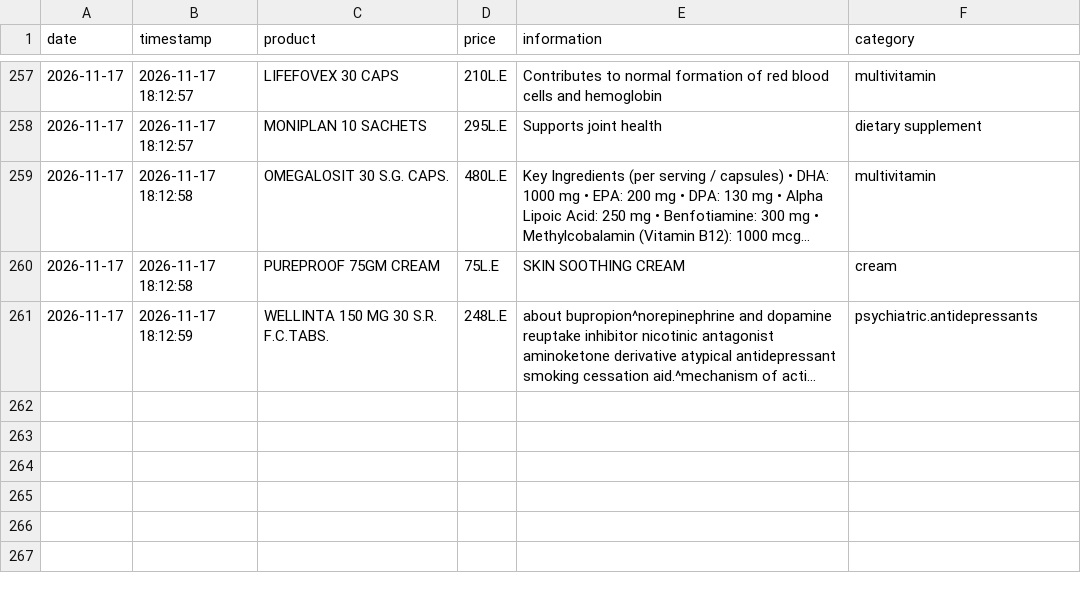
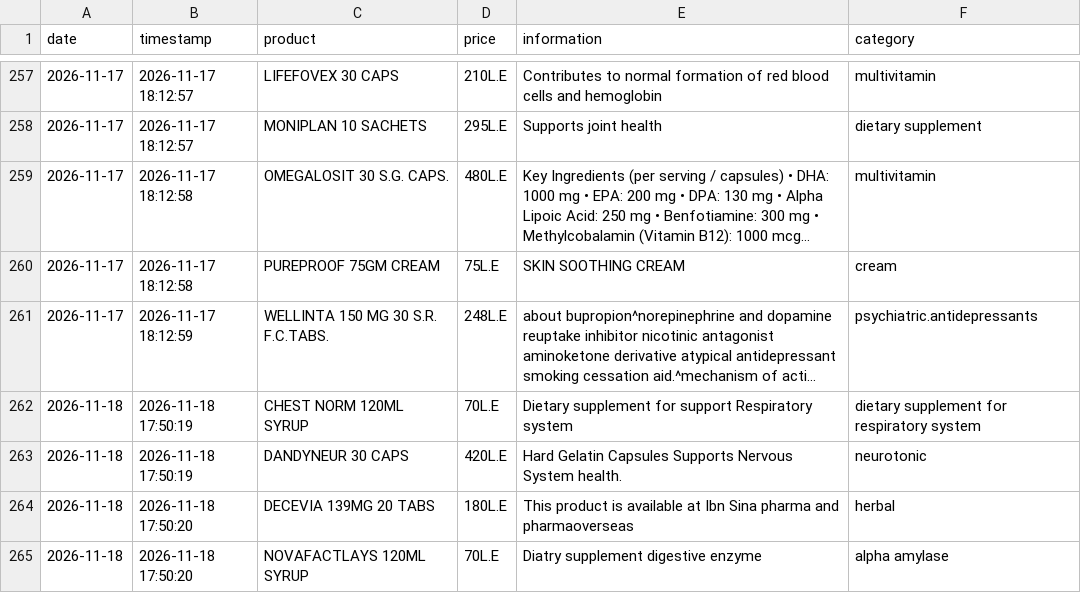
Before and after one commit to abdelmaksoud-ph/EgyptMeds, a CSV file: eg_drugs_data/new_products.csv, drawn as a sheet; only a part is shown, gaps mark what is left out; long unchanged cells end in …; the diff names each change by its address in the sheet, - before the commit and + after, or states it on an @@ line.

```diff
--- a/eg_drugs_data/new_products.csv
+++ b/eg_drugs_data/new_products.csv
+row 262: 2026-11-18 | 2026-11-18 17:50:19 | CHEST NORM 120ML SYRUP | 70L.E | Dietary supplement for support Respiratory system | dietary supplement for respiratory system
+row 263: 2026-11-18 | 2026-11-18 17:50:19 | DANDYNEUR 30 CAPS | 420L.E | Hard Gelatin Capsules Supports Nervous System health. | neurotonic
+row 264: 2026-11-18 | 2026-11-18 17:50:20 | DECEVIA 139MG 20 TABS | 180L.E | This product is available at Ibn Sina pharma and pharmaoverseas | herbal
+row 265: 2026-11-18 | 2026-11-18 17:50:20 | NOVAFACTLAYS 120ML SYRUP | 70L.E | Diatry supplement digestive enzyme | alpha amylase
```
Also changed, not shown: eg_drugs_data/price_history.csv, 4 other files.
